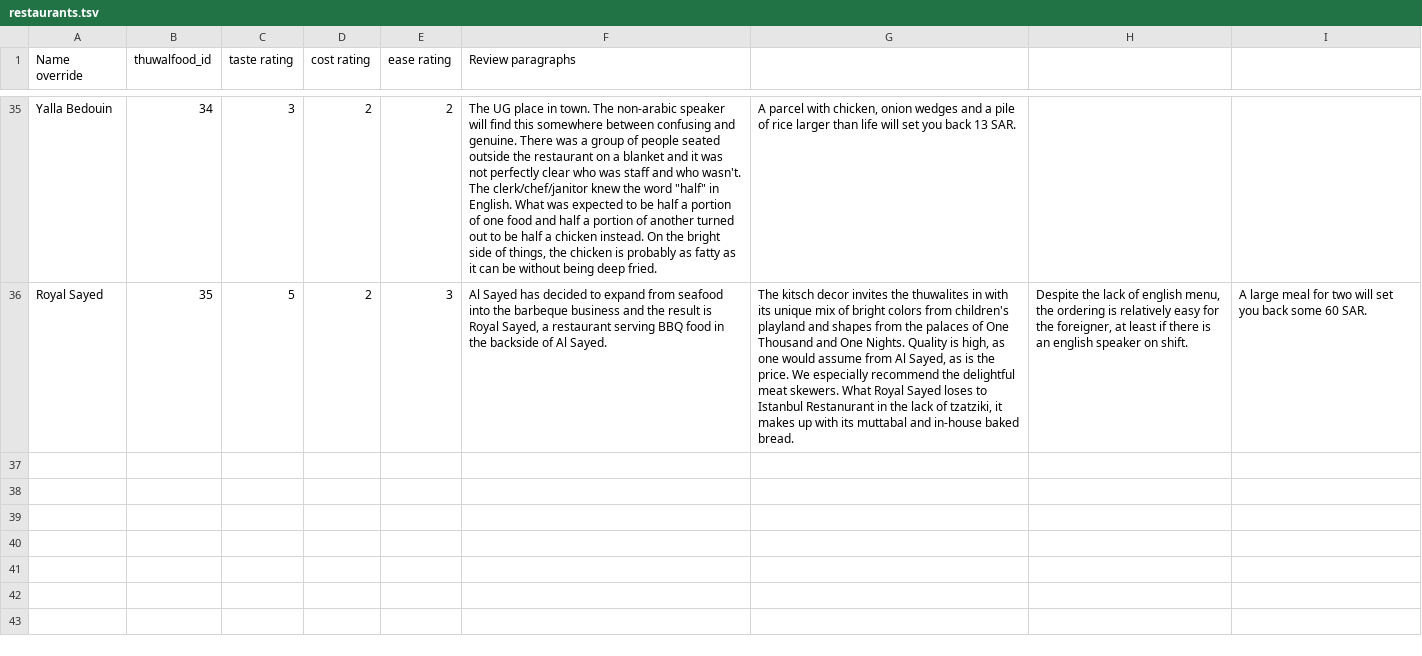
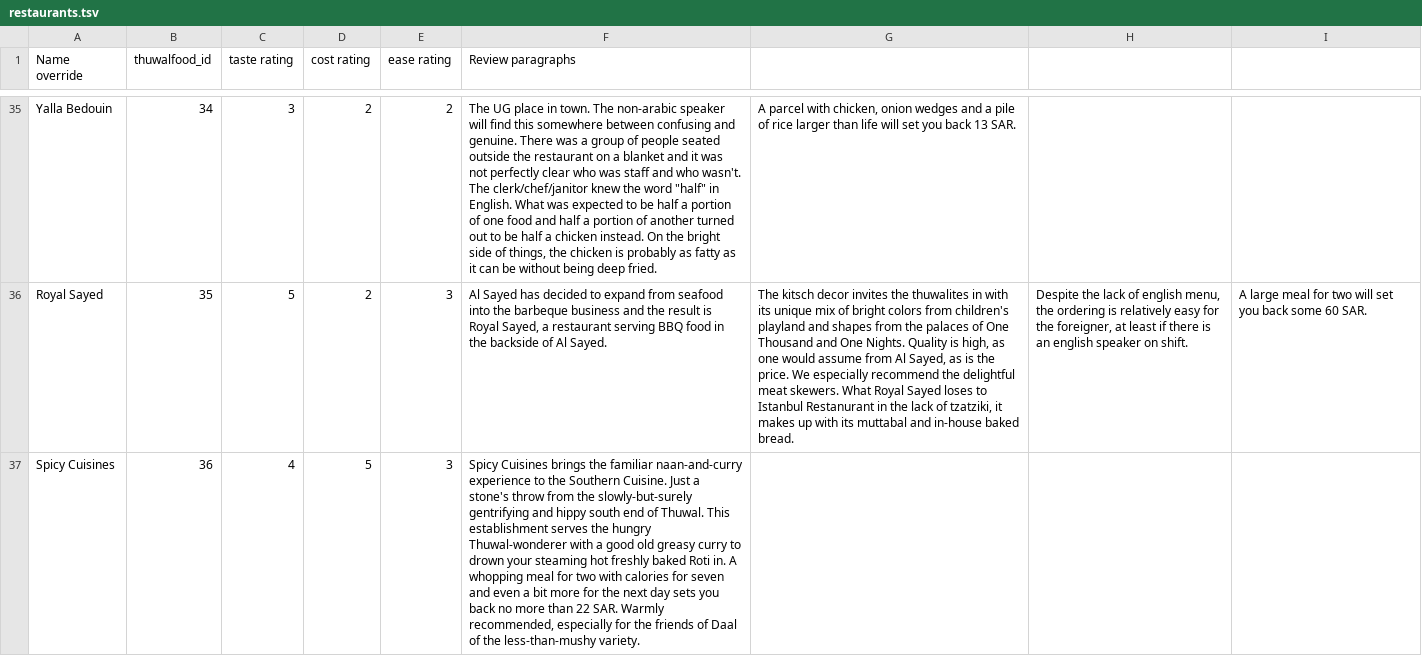
Before and after one commit to Virtakuono/thuwalguide, a TSV file: page/restaurants.tsv, drawn as a sheet; only a part is shown, gaps mark what is left out; the diff names each change by its address in the sheet, - before the commit and + after, or states it on an @@ line.

Commit message:
Another review, with spicy cuisines

```diff
--- a/page/restaurants.tsv
+++ b/page/restaurants.tsv
+row 37: Spicy Cuisines | 36 | 4 | 5 | 3 | Spicy Cuisines brings the familiar naan-and-curry experience to the Southern Cuisine. Just a stone's throw from the slowly-but-surely gentrifying and hippy south end of Thuwal. This establishment serves the hungry Thuwal-wonderer with a good old greasy curry to drown your steaming hot freshly baked Roti in. A whopping meal for two with calories for seven and even a bit more for the next day sets you back no more than 22 SAR. Warmly recommended, especially for the friends of Daal of the less-than-mushy variety.
```
Also changed, not shown: 9 other files.
